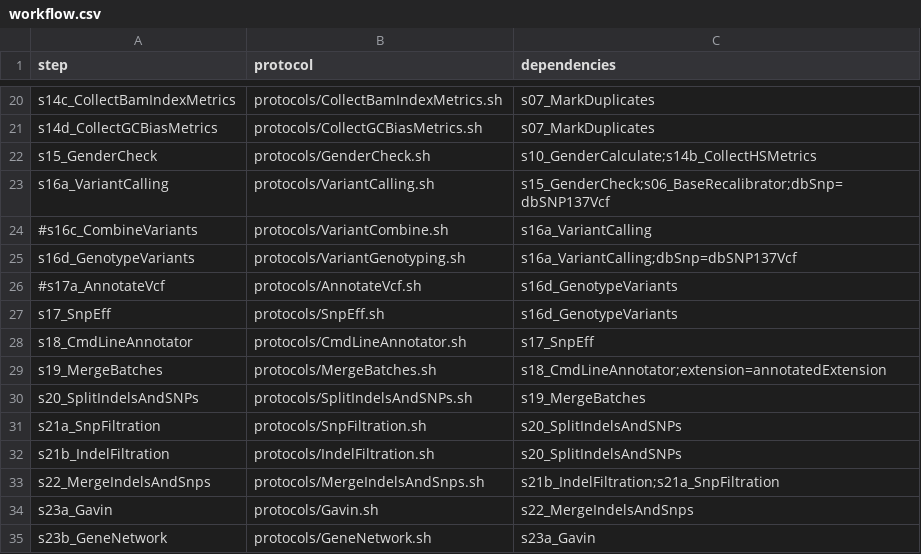
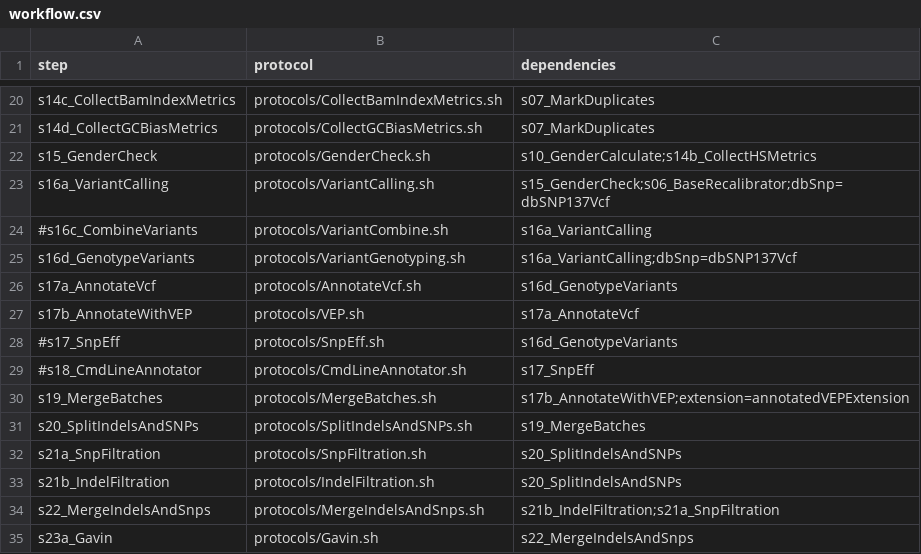
Before and after one commit to molgenis/NGS_DNA, a CSV file: workflow.csv, drawn as a sheet; only a part is shown, gaps mark what is left out; the shorter side is filled out with more unchanged rows.

```diff
--- a/workflow.csv
+++ b/workflow.csv
@@ -25,6 +25,7 @@ s16a_VariantCalling,protocols/VariantCalling.sh,s15_GenderCheck;s06_BaseRecalibr
 s16d_GenotypeVariants,protocols/VariantGenotyping.sh,s16a_VariantCalling;dbSnp=dbSNP137Vcf
-#s17a_AnnotateVcf,protocols/AnnotateVcf.sh,s16d_GenotypeVariants
-s17_SnpEff,protocols/SnpEff.sh,s16d_GenotypeVariants
-s18_CmdLineAnnotator,protocols/CmdLineAnnotator.sh,s17_SnpEff
-s19_MergeBatches,protocols/MergeBatches.sh,s18_CmdLineAnnotator;extension=annotatedExtension
+s17a_AnnotateVcf,protocols/AnnotateVcf.sh,s16d_GenotypeVariants
+s17b_AnnotateWithVEP,protocols/VEP.sh,s17a_AnnotateVcf
+#s17_SnpEff,protocols/SnpEff.sh,s16d_GenotypeVariants
+#s18_CmdLineAnnotator,protocols/CmdLineAnnotator.sh,s17_SnpEff
+s19_MergeBatches,protocols/MergeBatches.sh,s17b_AnnotateWithVEP;extension=annotatedVEPExtension
 s20_SplitIndelsAndSNPs,protocols/SplitIndelsAndSNPs.sh,s19_MergeBatches
```
Also changed, not shown: parameters.csv, 5 other files.
